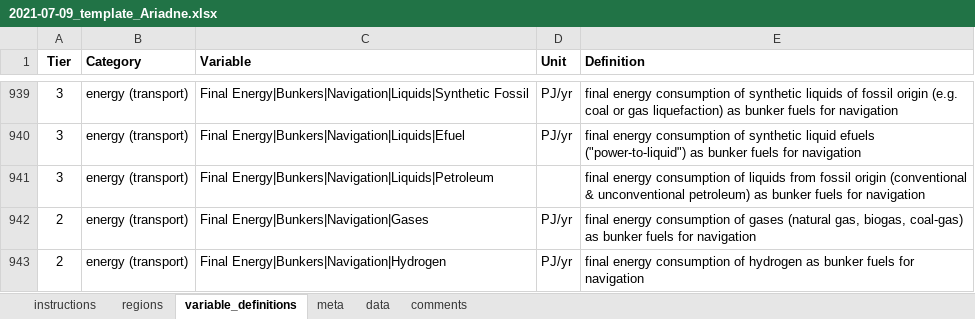
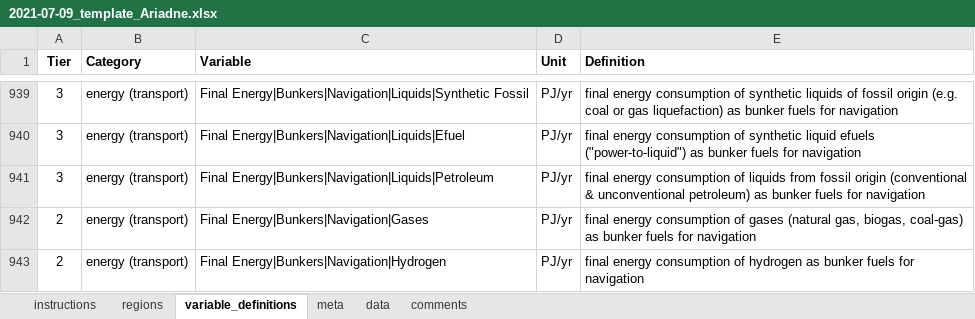
Before and after one commit to iiasa/ariadne-intern-workflow, an Excel workbook: attachments/2021-07-09_template_Ariadne.xlsx, sheet variable_definitions, drawn as a sheet; only a part is shown, gaps mark what is left out; values as stored, in another font and other column widths than the file's, no borders; charts and pictures not drawn; the diff names each change by its address in the sheet, - before the commit and + after, or states it on an @@ line.

Commit message:
Fix missing unit in variable template (#25)

```diff
--- a/attachments/2021-07-09_template_Ariadne.xlsx (sheet variable_definitions)
+++ b/attachments/2021-07-09_template_Ariadne.xlsx (sheet variable_definitions)
-D941 (Unit): (empty)
+D941 (Unit): PJ/yr
```
Also changed, not shown: 1 other file.
